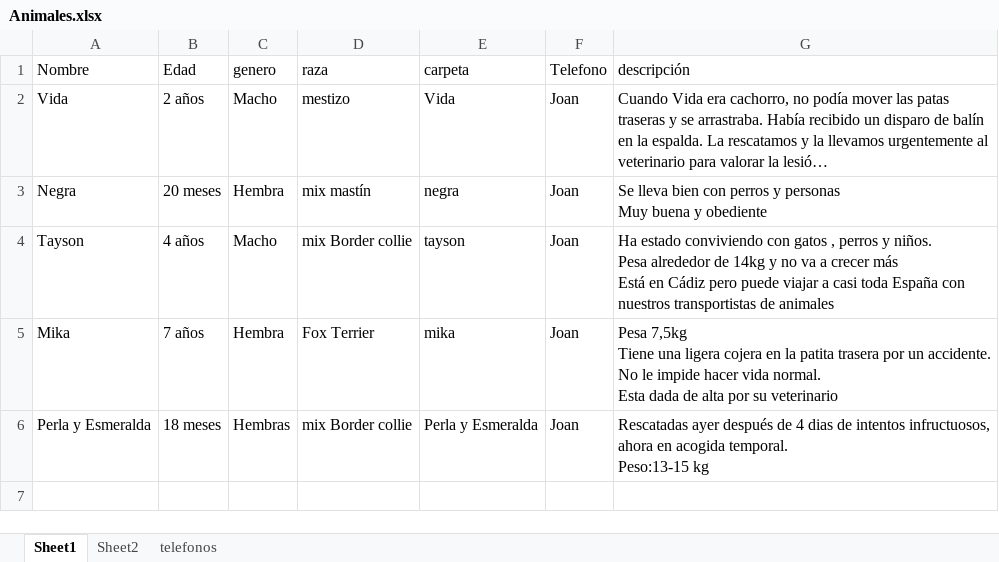
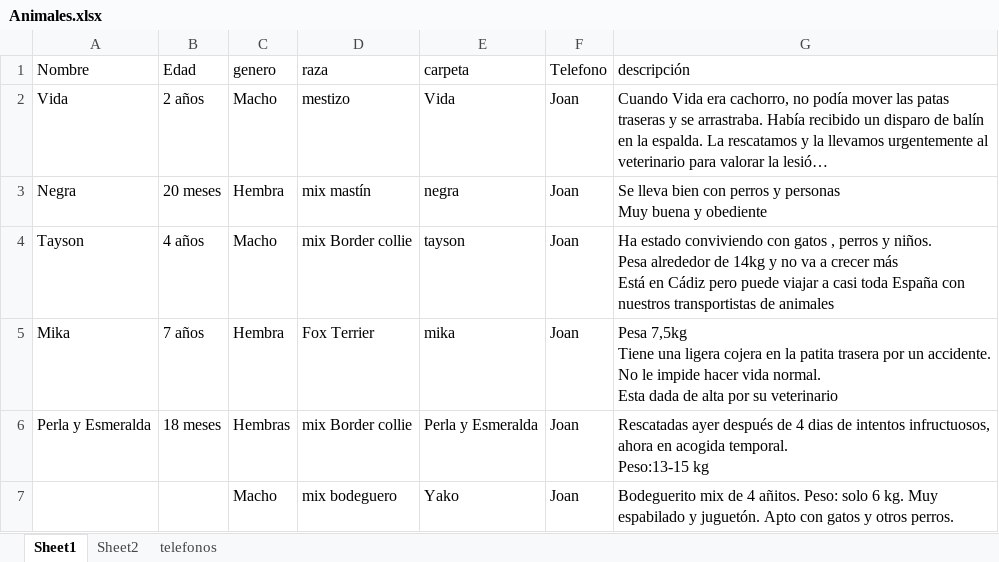
Before and after one commit to joisor1/asociacionalmasbellas.github.io, an Excel workbook: assets/database/Animales.xlsx, sheet Sheet1, drawn as a sheet; long unchanged cells end in …; values as stored, in another font and other column widths than the file's, no borders; the diff names each change by its address in the sheet, - before the commit and + after, or states it on an @@ line.

Commit message:
joan

```diff
--- a/assets/database/Animales.xlsx (sheet Sheet1)
+++ b/assets/database/Animales.xlsx (sheet Sheet1)
+row 7:  |  | Macho | mix bodeguero | Yako | Joan | Bodeguerito mix de 4 añitos. Peso: solo 6 kg. Muy espabilado y juguetón. Apto con gatos y otros perros.
```
Also changed, not shown: 3 other files.
